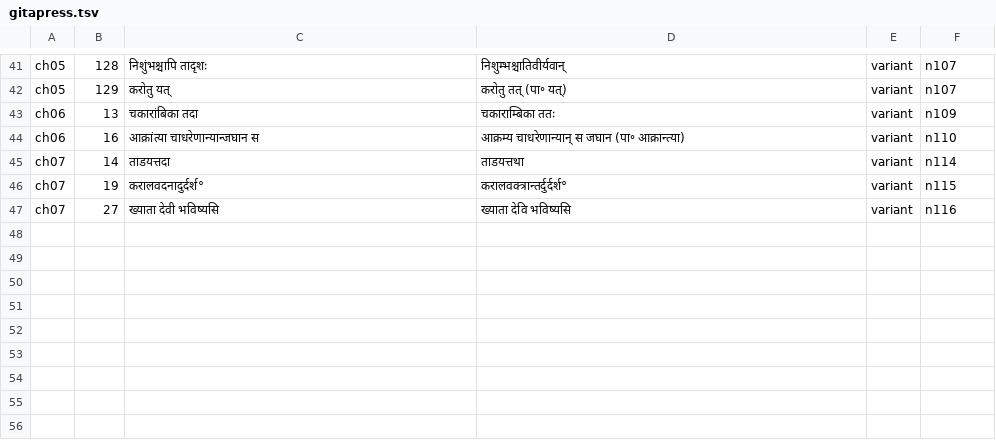
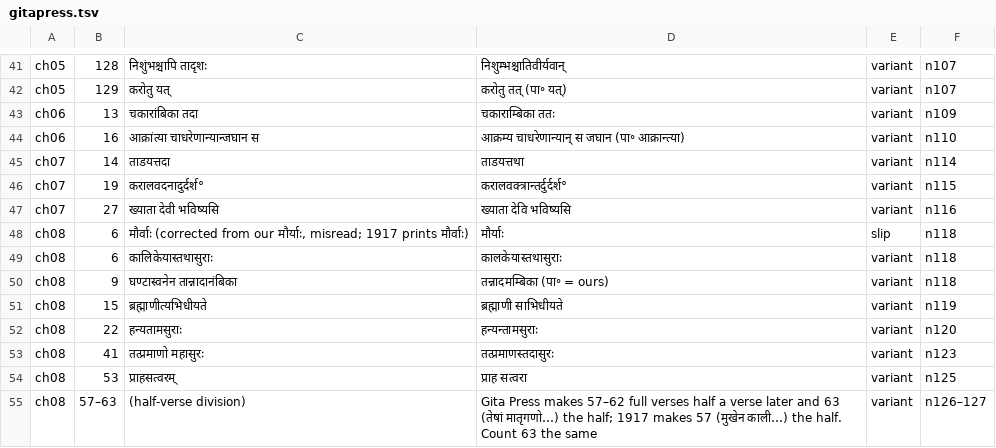
Before and after one commit to revurpk/stotramala, a TSV file: tools/saptashati/gitapress.tsv, drawn as a sheet; only a part is shown, gaps mark what is left out; the diff names each change by its address in the sheet, - before the commit and + after, or states it on an @@ line.

```diff
--- a/tools/saptashati/gitapress.tsv
+++ b/tools/saptashati/gitapress.tsv
+row 48: ch08 | 6 | मौर्वाः (corrected from our मौर्याः, misread; 1917 prints मौर्वाः) | मौर्याः | slip | n118
+row 49: ch08 | 6 | कालिकेयास्तथासुराः | कालकेयास्तथासुराः | variant | n118
+row 50: ch08 | 9 | घण्टास्वनेन तान्नादानंबिका | तन्नादमम्बिका (पा॰ = ours) | variant | n118
+row 51: ch08 | 15 | ब्रह्माणीत्यभिधीयते | ब्रह्माणी साभिधीयते | variant | n119
+row 52: ch08 | 22 | हन्यतामसुराः | हन्यन्तामसुराः | variant | n120
+row 53: ch08 | 41 | तत्प्रमाणो महासुरः | तत्प्रमाणस्तदासुरः | variant | n123
+row 54: ch08 | 53 | प्राहसत्वरम् | प्राह सत्वरा | variant | n125
+row 55: ch08 | 57–63 | (half-verse division) | Gita Press makes 57–62 full verses half a verse later and 63 (तेषां मातृगणो…) the half; 1917 makes 57 (मुखेन काली…) the half. Count 63 the same | variant | n126–127
```
Also changed, not shown: 3 other files.
